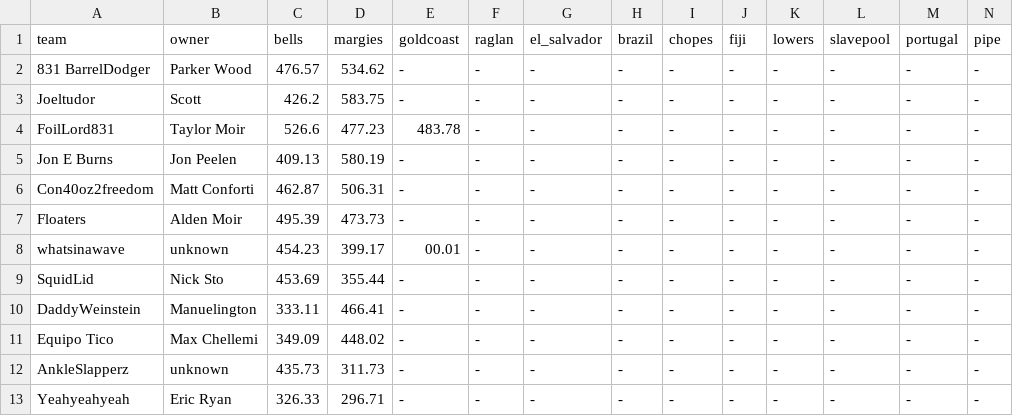
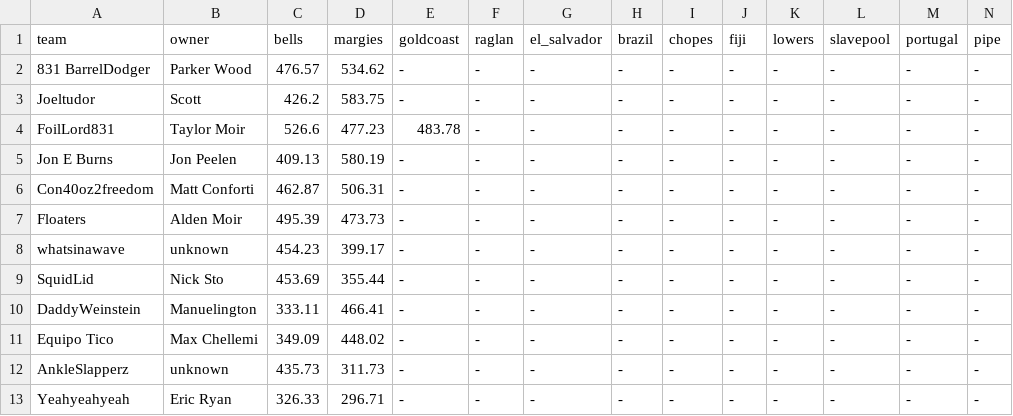
Before and after one commit to parkerwood10/Metakookverse, a CSV file: scores.csv, drawn as a sheet.

Commit message:
Reformat scores.csv with consistent formatting
Removed and re-added the header row and data entries in scores.csv.

```diff
--- a/scores.csv
+++ b/scores.csv
@@ -7,3 +7,3 @@ Con40oz2freedom,Matt Conforti,462.87,506.31,-,-,-,-,-,-,-,-,-,-
 Floaters,Alden Moir,495.39,473.73,-,-,-,-,-,-,-,-,-,-
-whatsinawave,unknown,454.23,399.17,00.01,-,-,-,-,-,-,-,-,-
+whatsinawave,unknown,454.23,399.17,-,-,-,-,-,-,-,-,-,-
 SquidLid,Nick Sto,453.69,355.44,-,-,-,-,-,-,-,-,-,-
```
